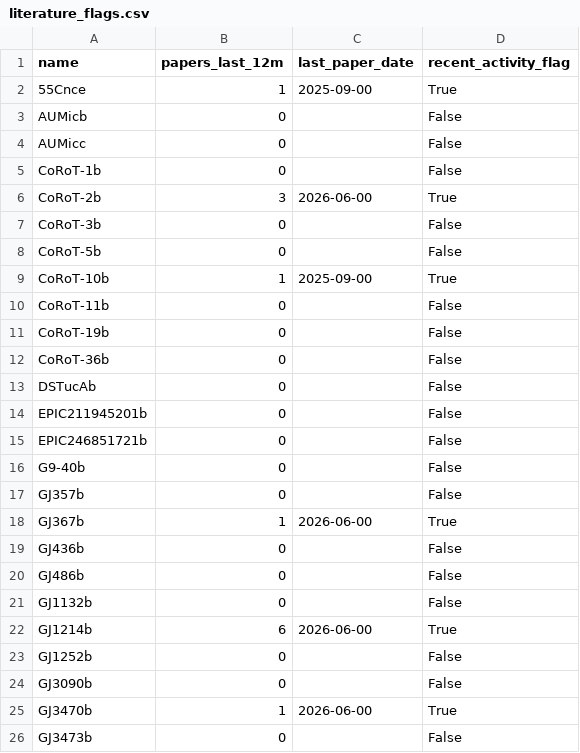
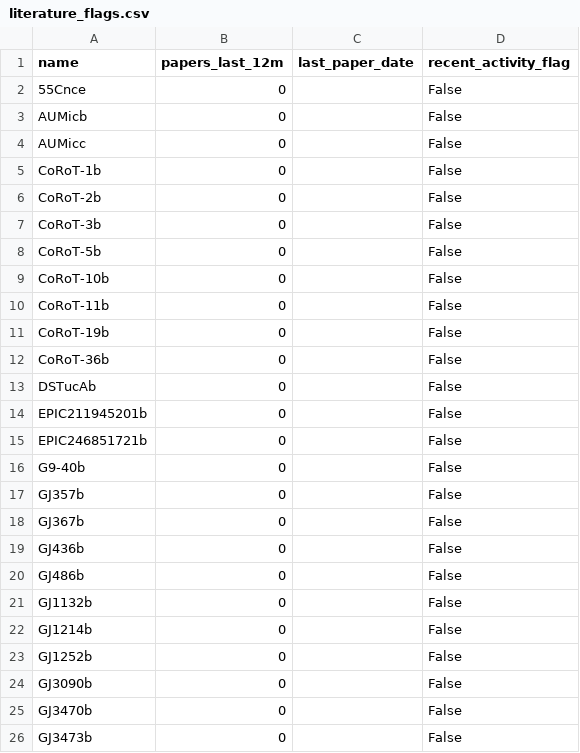
Before and after one commit to fran-zuch/ttv-prioritisation, a CSV file: output/literature_flags.csv, drawn as a sheet.

```diff
--- a/output/literature_flags.csv
+++ b/output/literature_flags.csv
@@ -1,3 +1,3 @@
 name,papers_last_12m,last_paper_date,recent_activity_flag
-55Cnce,1,2025-09-00,True
+55Cnce,0,,False
 AUMicb,0,,False
@@ -5,6 +5,6 @@ AUMicc,0,,False
 CoRoT-1b,0,,False
-CoRoT-2b,3,2026-06-00,True
+CoRoT-2b,0,,False
 CoRoT-3b,0,,False
 CoRoT-5b,0,,False
-CoRoT-10b,1,2025-09-00,True
+CoRoT-10b,0,,False
 CoRoT-11b,0,,False
@@ -17,3 +17,3 @@ G9-40b,0,,False
 GJ357b,0,,False
-GJ367b,1,2026-06-00,True
+GJ367b,0,,False
 GJ436b,0,,False
@@ -21,6 +21,6 @@ GJ486b,0,,False
 GJ1132b,0,,False
-GJ1214b,6,2026-06-00,True
+GJ1214b,0,,False
 GJ1252b,0,,False
 GJ3090b,0,,False
-GJ3470b,1,2026-06-00,True
+GJ3470b,0,,False
 GJ3473b,0,,False
```
Also changed, not shown: 1 other file.
